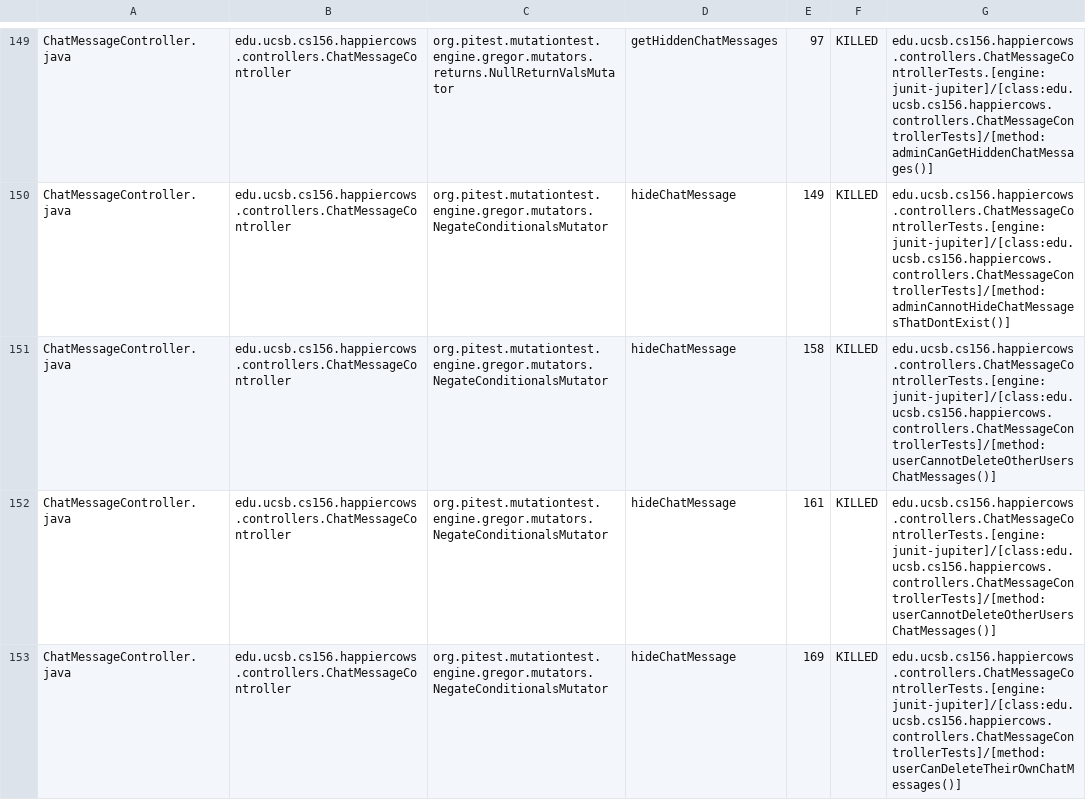
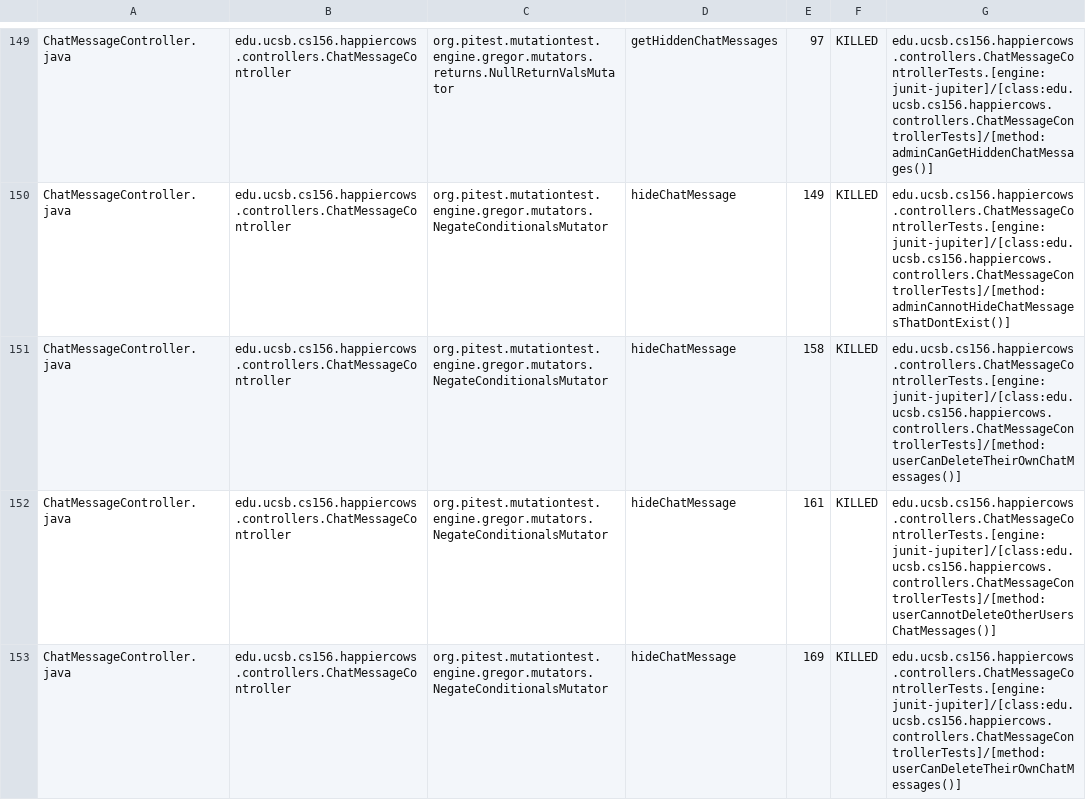
Before and after one commit to ucsb-cs156-f24/proj-happycows-f24-10, a CSV file: prs/47/pitest/mutations.csv, drawn as a sheet; only a part is shown, gaps mark what is left out; the diff covers the shown part only.

Commit message:
Deploying to gh-pages from @ ucsb-cs156-f24/proj-happycows-f24-10@6ee310ee16c615babd76091dc1bc1280d71c25e8 🚀

```diff
--- a/prs/47/pitest/mutations.csv
+++ b/prs/47/pitest/mutations.csv
@@ -150,3 +150,3 @@ ChatMessageController.java,edu.ucsb.cs156.happiercows.controllers.ChatMessageCon
 ChatMessageController.java,edu.ucsb.cs156.happiercows.controllers.ChatMessageController,org.pitest.mutationtest.engine.gregor.mutators.NegateConditionalsMutator,hideChatMessage,149,KILLED,edu.ucsb.cs156.happiercows.controllers.ChatMessageControllerTests.[engine:junit-jupiter]/[class:edu.ucsb.cs156.happiercows.controllers.ChatMessageControllerTests]/[method:adminCannotHideChatMessagesThatDontExist()]
-ChatMessageController.java,edu.ucsb.cs156.happiercows.controllers.ChatMessageController,org.pitest.mutationtest.engine.gregor.mutators.NegateConditionalsMutator,hideChatMessage,158,KILLED,edu.ucsb.cs156.happiercows.controllers.ChatMessageControllerTests.[engine:junit-jupiter]/[class:edu.ucsb.cs156.happiercows.controllers.ChatMessageControllerTests]/[method:userCannotDeleteOtherUsersChatMessages()]
+ChatMessageController.java,edu.ucsb.cs156.happiercows.controllers.ChatMessageController,org.pitest.mutationtest.engine.gregor.mutators.NegateConditionalsMutator,hideChatMessage,158,KILLED,edu.ucsb.cs156.happiercows.controllers.ChatMessageControllerTests.[engine:junit-jupiter]/[class:edu.ucsb.cs156.happiercows.controllers.ChatMessageControllerTests]/[method:userCanDeleteTheirOwnChatMessages()]
 ChatMessageController.java,edu.ucsb.cs156.happiercows.controllers.ChatMessageController,org.pitest.mutationtest.engine.gregor.mutators.NegateConditionalsMutator,hideChatMessage,161,KILLED,edu.ucsb.cs156.happiercows.controllers.ChatMessageControllerTests.[engine:junit-jupiter]/[class:edu.ucsb.cs156.happiercows.controllers.ChatMessageControllerTests]/[method:userCannotDeleteOtherUsersChatMessages()]
```
Also changed, not shown: 33 edited cells elsewhere in this file, 50 other files.
